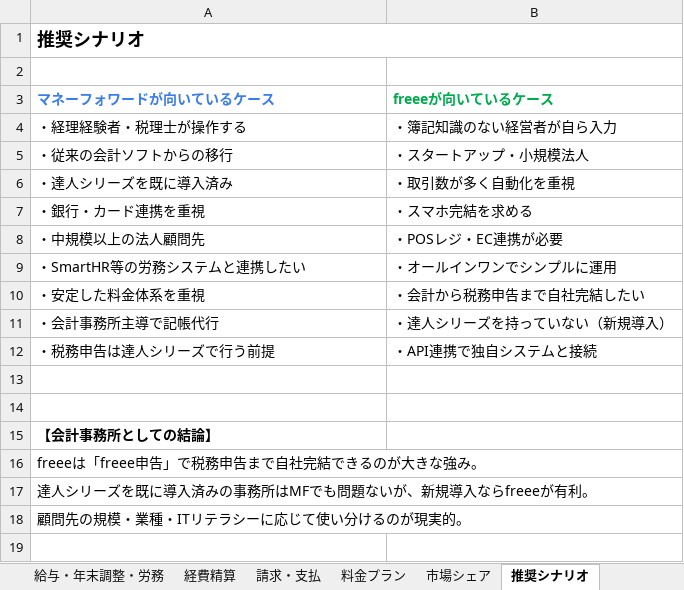
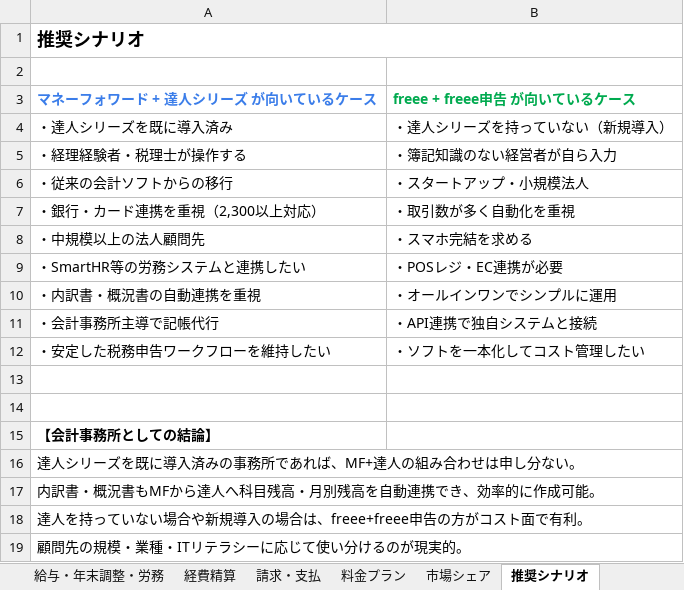
Before and after one commit to Ezark213/business-application, an Excel workbook: ms-expense-app/docs/mf-freee-comparison.xlsx, sheet 推奨シナリオ, drawn as a sheet; values as stored, in another font and other column widths than the file's, no borders; removed rows and columns are numbered as before the commit, all else as after; the diff names each change by its address in the sheet, - before the commit and + after, or states it on an @@ line.

```diff
--- a/ms-expense-app/docs/mf-freee-comparison.xlsx (sheet 推奨シナリオ)
+++ b/ms-expense-app/docs/mf-freee-comparison.xlsx (sheet 推奨シナリオ)
-row 3: マネーフォワードが向いているケース | freeeが向いているケース
+row 3: マネーフォワード + 達人シリーズ が向いているケース | freee + freee申告 が向いているケース
+row 4: ・達人シリーズを既に導入済み | ・達人シリーズを持っていない（新規導入）
-A7: ・達人シリーズを既に導入済み
+A7: ・銀行・カード連携を重視（2,300以上対応）
-row 7: ・銀行・カード連携を重視 | ・スマホ完結を求める
-B8: ・POSレジ・EC連携が必要
+B8: ・スマホ完結を求める
-B9: ・オールインワンでシンプルに運用
+B9: ・POSレジ・EC連携が必要
-row 10: ・安定した料金体系を重視 | ・会計から税務申告まで自社完結したい
+row 10: ・内訳書・概況書の自動連携を重視 | ・オールインワンでシンプルに運用
-B11: ・達人シリーズを持っていない（新規導入）
+B11: ・API連携で独自システムと接続
-row 12: ・税務申告は達人シリーズで行う前提 | ・API連携で独自システムと接続
+row 12: ・安定した税務申告ワークフローを維持したい | ・ソフトを一本化してコスト管理したい
-A16: freeeは「freee申告」で税務申告まで自社完結できるのが大きな強み。
+A16: 達人シリーズを既に導入済みの事務所であれば、MF+達人の組み合わせは申し分ない。
-A17: 達人シリーズを既に導入済みの事務所はMFでも問題ないが、新規導入ならfreeeが有利。
+A17: 内訳書・概況書もMFから達人へ科目残高・月別残高を自動連携でき、効率的に作成可能。
+row 18: 達人を持っていない場合や新規導入の場合は、freee+freee申告の方がコスト面で有利。
```
Also changed, not shown: sheet MF+達人連携詳細, sheet 税務申告, sheet 総合比較, sheet 料金プラン, sheet 償却資産申告, sheet 会計入力・記帳, 3 more sheets, other sheet tabs, 1 other file.
